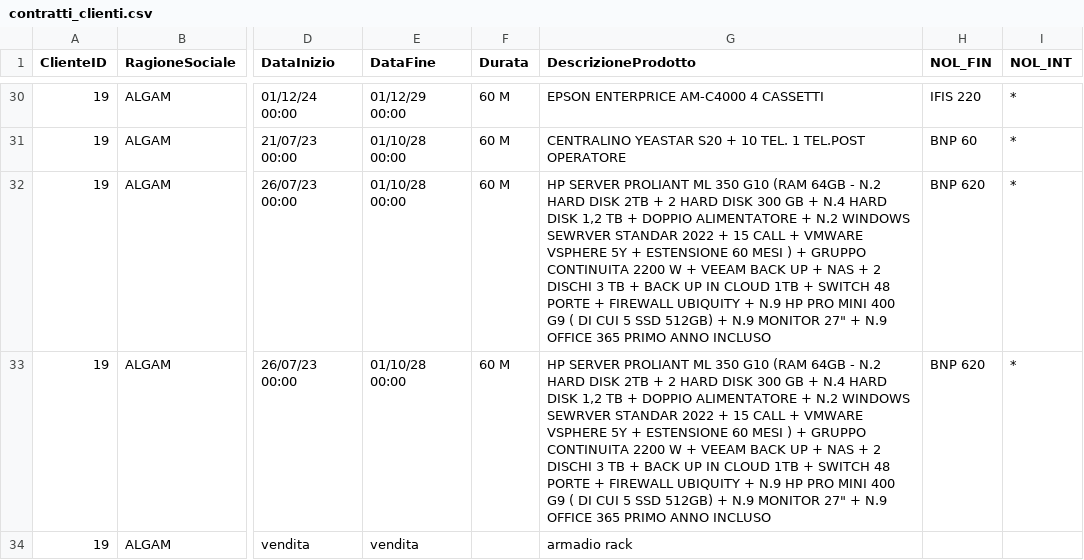
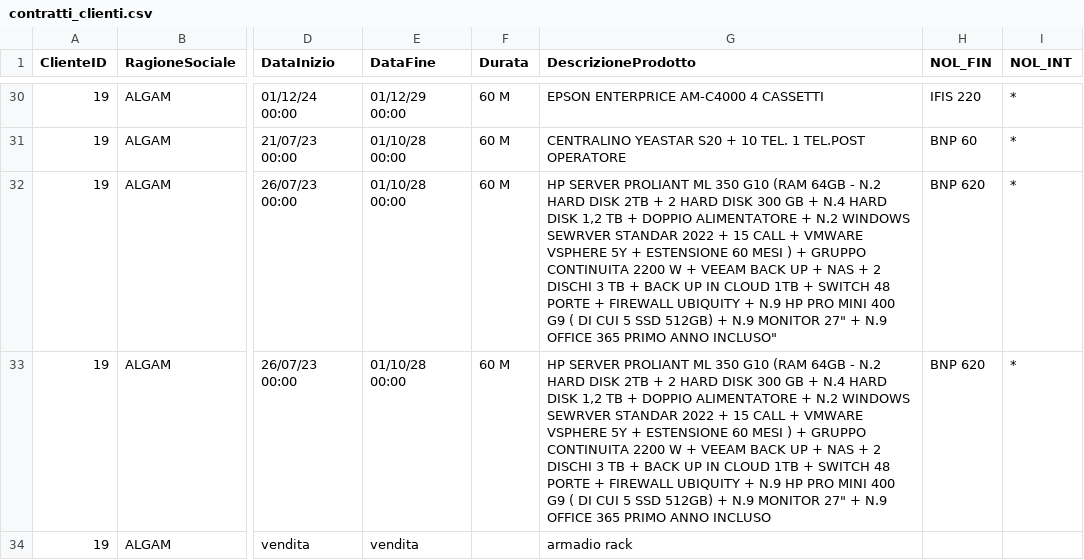
Before and after one commit to Fabio74-bit/crm-clienti-contratti, a CSV file: storage/contratti_clienti.csv, drawn as a sheet; only a part is shown, gaps mark what is left out; the diff names each change by its address in the sheet, - before the commit and + after, or states it on an @@ line.

Commit message:
Update contratti_clienti.csv

```diff
--- a/storage/contratti_clienti.csv
+++ b/storage/contratti_clienti.csv
-G32 (DescrizioneProdotto): …PRIMO ANNO INCLUSO
+G32 (DescrizioneProdotto): …PRIMO ANNO INCLUSO"
```
